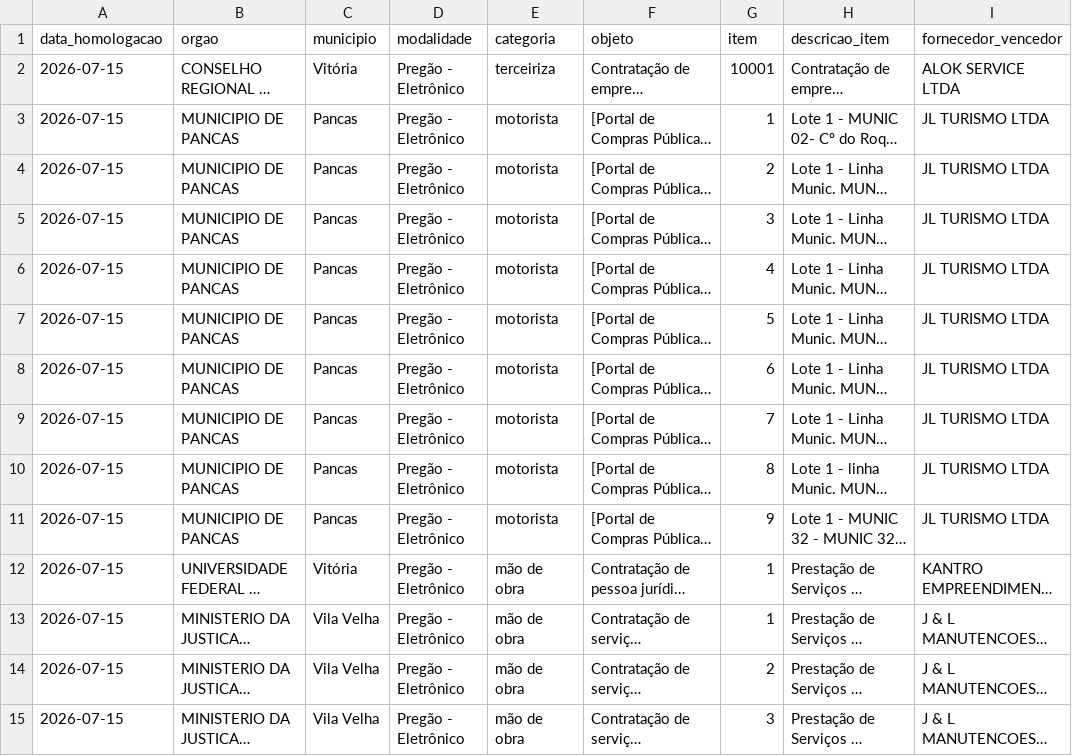
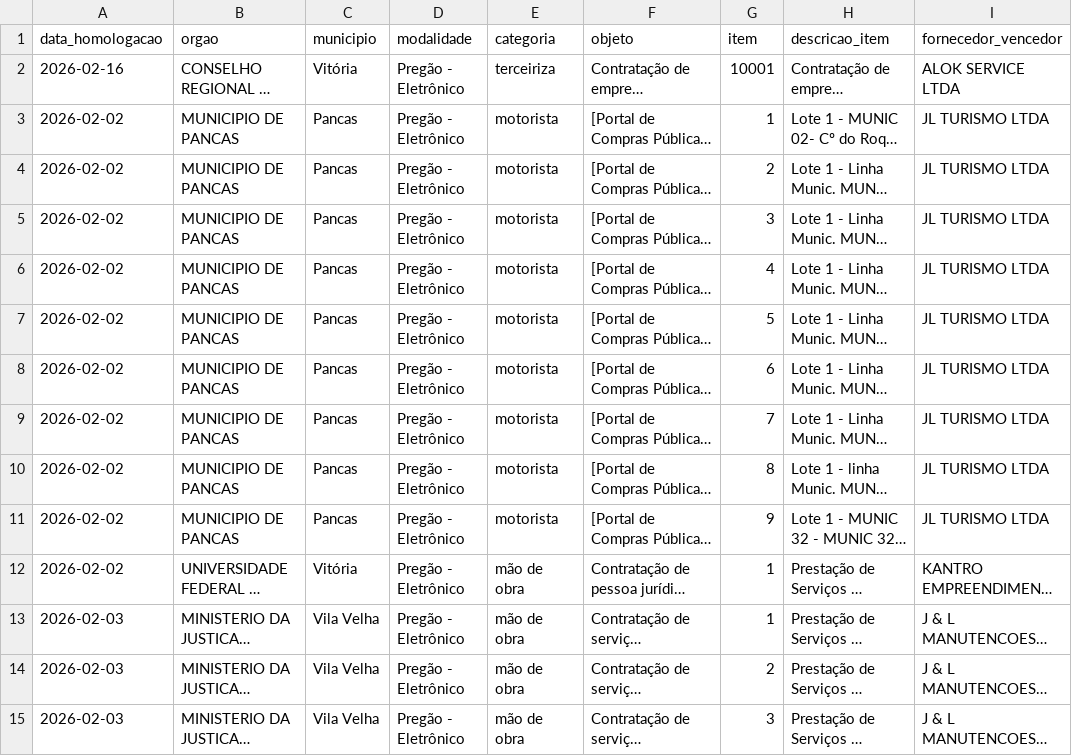
Before and after one commit to fabricio-barcelos/painel-licitacoes-es, a CSV file: banco_precos.csv, drawn as a sheet; only a part is shown; long unchanged cells end in …; the diff covers the shown part only; the diff names each change by its address in the sheet, - before the commit and + after, or states it on an @@ line.

```diff
--- a/banco_precos.csv
+++ b/banco_precos.csv
-A2 (data_homologacao): 2026-07-15
+A2 (data_homologacao): 2026-02-16
-A3:A12 (data_homologacao): 2026-07-15
+A3:A12 (data_homologacao): 2026-02-02
-A13:A15 (data_homologacao): 2026-07-15
+A13:A15 (data_homologacao): 2026-02-03
```
Also changed, not shown: 36 edited cells elsewhere in this file, 4 other files.
